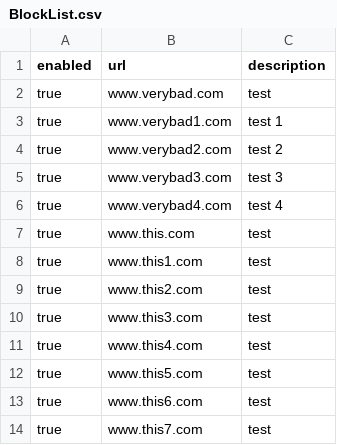
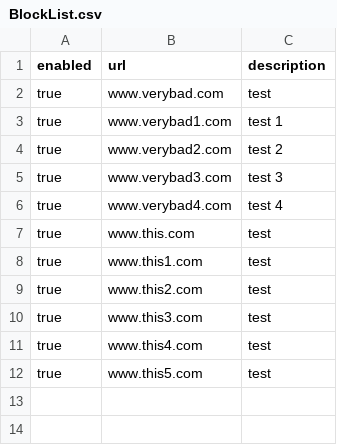
Before and after one commit to wclaxton-lab/WebSecurity, a CSV file: BlockList.csv, drawn as a sheet.

Commit message:
updated blocklist

```diff
--- a/BlockList.csv
+++ b/BlockList.csv
@@ -12,3 +12 @@ true,www.this4.com,test
 true,www.this5.com,test
-true,www.this6.com,test
-true,www.this7.com,test
```
